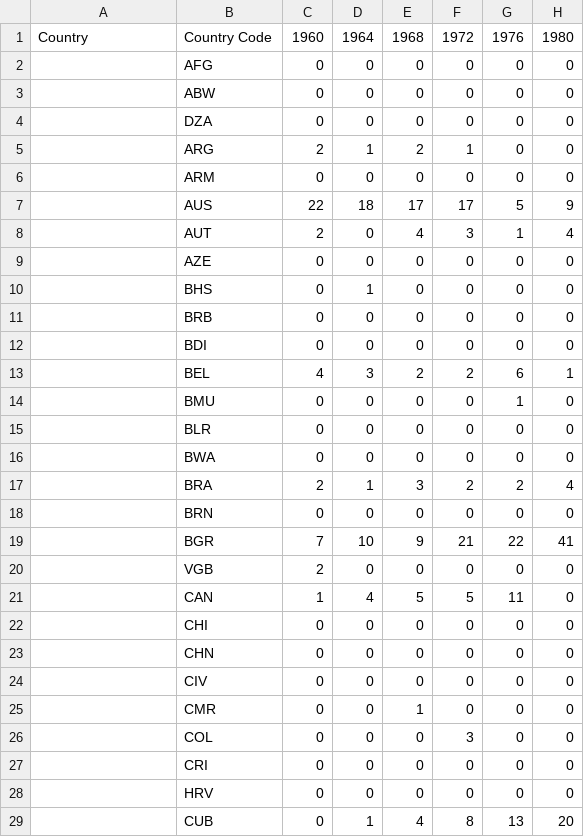
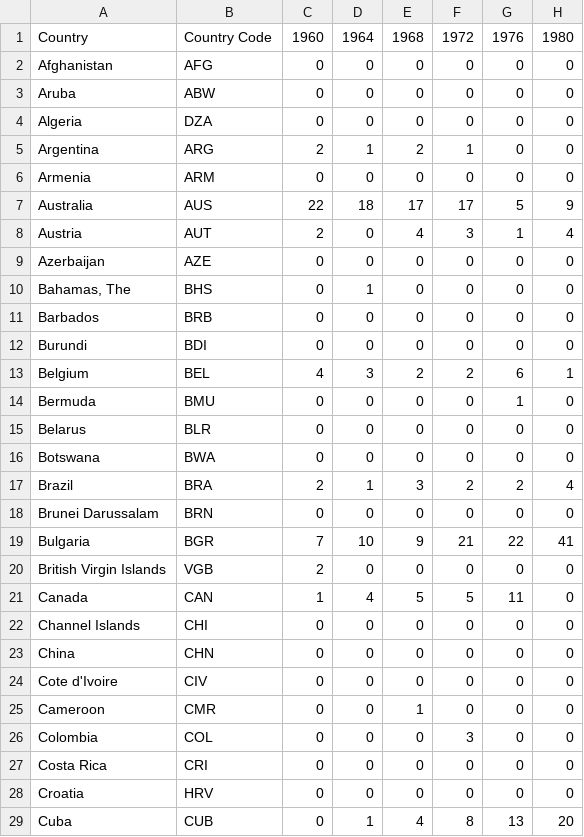
Before and after one commit to danieluwelch/Olympic-Model, a CSV file: Medals.csv, drawn as a sheet; only a part is shown; the diff covers the shown part only; the diff names each change by its address in the sheet, - before the commit and + after, or states it on an @@ line.

Commit message:
Update Medals.csv

```diff
--- a/Medals.csv
+++ b/Medals.csv
-A2: (empty)
+A2: Afghanistan
-A3: (empty)
+A3: Aruba
-A4: (empty)
+A4: Algeria
-A5: (empty)
+A5: Argentina
-A6: (empty)
+A6: Armenia
-A7: (empty)
+A7: Australia
-A8: (empty)
+A8: Austria
-A9: (empty)
+A9: Azerbaijan
-A10: (empty)
+A10: Bahamas, The
-A11: (empty)
+A11: Barbados
-A12: (empty)
+A12: Burundi
-A13: (empty)
+A13: Belgium
-A14: (empty)
+A14: Bermuda
-A15: (empty)
+A15: Belarus
-A16: (empty)
+A16: Botswana
-A17: (empty)
+A17: Brazil
-A18: (empty)
+A18: Brunei Darussalam
-A19: (empty)
+A19: Bulgaria
-A20: (empty)
+A20: British Virgin Islands
-A21: (empty)
+A21: Canada
-A22: (empty)
+A22: Channel Islands
-A23: (empty)
+A23: China
-A24: (empty)
+A24: Cote d'Ivoire
-A25: (empty)
+A25: Cameroon
-A26: (empty)
+A26: Colombia
-A27: (empty)
+A27: Costa Rica
-A28: (empty)
+A28: Croatia
-A29: (empty)
+A29: Cuba
```
Also changed, not shown: 1 added row and 105 edited cells elsewhere in this file.
